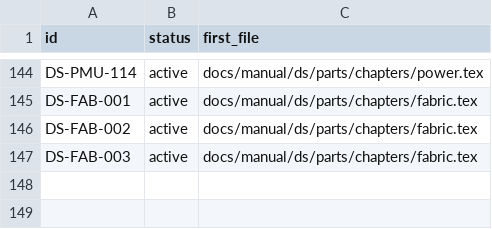
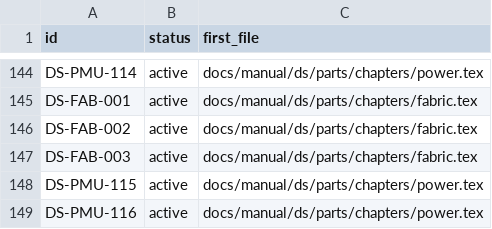
Before and after one commit to chuanseng-ng/claude_verilog_test, a TSV file: docs/manual/common/requirement_ids.tsv, drawn as a sheet; only a part is shown, gaps mark what is left out; the diff names each change by its address in the sheet, - before the commit and + after, or states it on an @@ line.

```diff
--- a/docs/manual/common/requirement_ids.tsv
+++ b/docs/manual/common/requirement_ids.tsv
+row 148: DS-PMU-115 | active | docs/manual/ds/parts/chapters/power.tex
+row 149: DS-PMU-116 | active | docs/manual/ds/parts/chapters/power.tex
```
Also changed, not shown: docs/manual/common/labels.tsv, 4 other files.
